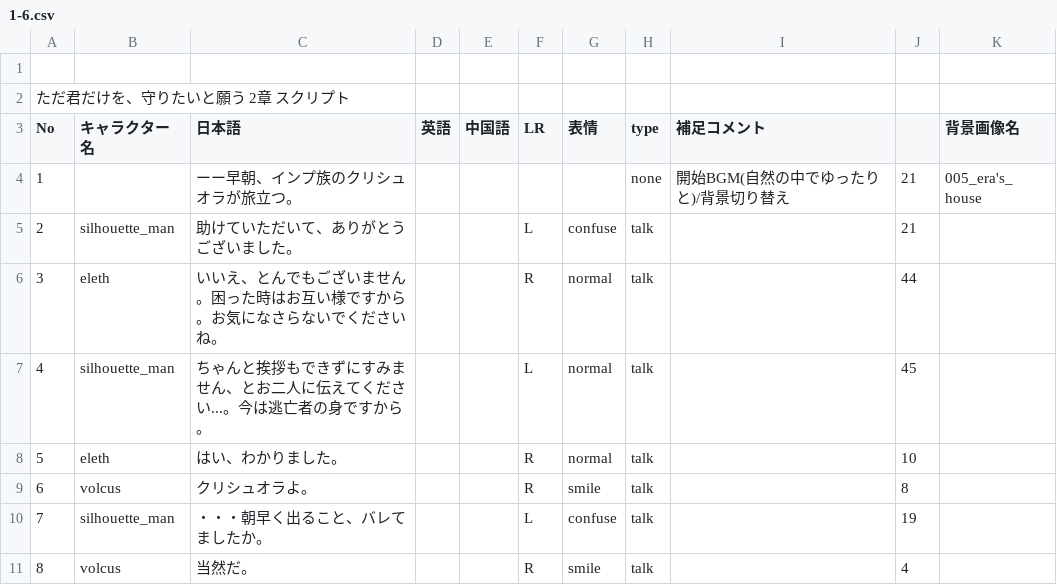
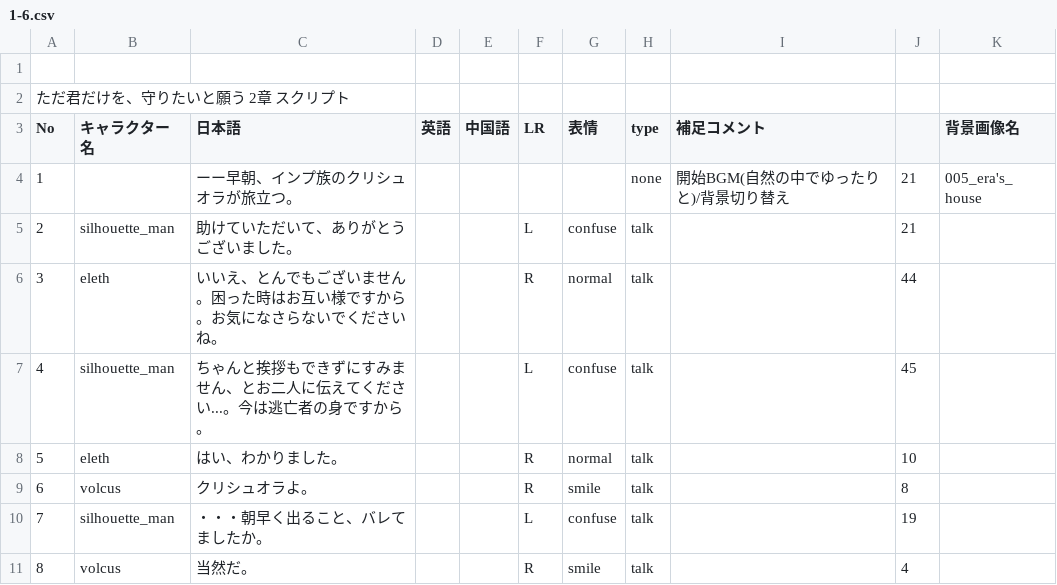
Before and after one commit to HamanoShintaro/tadakimi_game, a CSV file: Assets/Resources/DataBase/Data/CSV/1-6.csv, drawn as a sheet; only a part is shown.

```diff
--- a/Assets/Resources/DataBase/Data/CSV/1-6.csv
+++ b/Assets/Resources/DataBase/Data/CSV/1-6.csv
@@ -6,3 +6,3 @@ No,キャラクター名,日本語,英語,中国語,LR,表情,type,補足コメ
 3,eleth,いいえ、とんでもございません。困った時はお互い様ですから。お気になさらないでくださいね。,,,R,normal,talk,,44,
-4,silhouette_man,ちゃんと挨拶もできずにすみません、とお二人に伝えてください...。今は逃亡者の身ですから。,,,L,normal,talk,,45,
+4,silhouette_man,ちゃんと挨拶もできずにすみません、とお二人に伝えてください...。今は逃亡者の身ですから。,,,L,confuse,talk,,45,
 5,eleth,はい、わかりました。,,,R,normal,talk,,10,
```
Also changed, not shown: Assets/Resources/DataBase/Data/CSV/1-4.csv, 21 other files.
